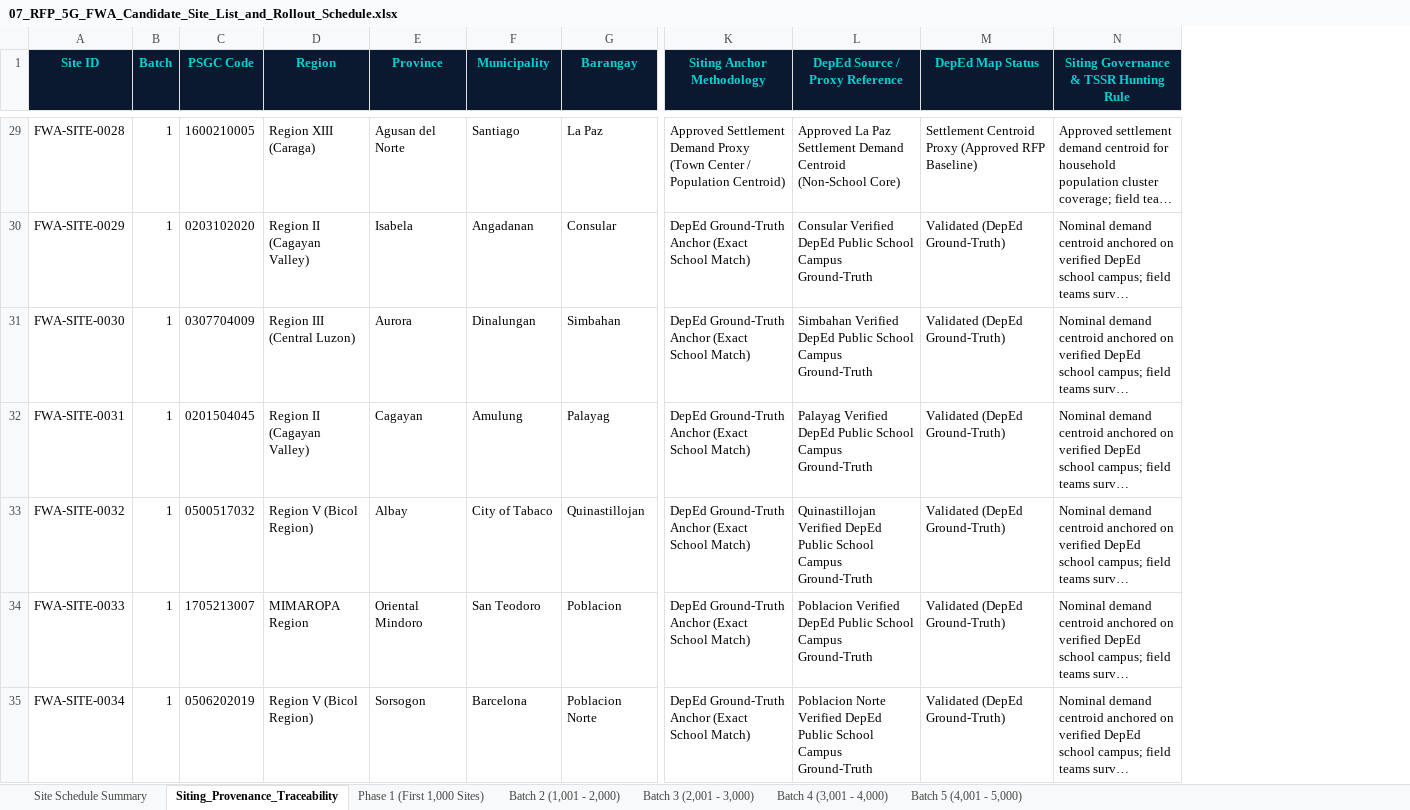
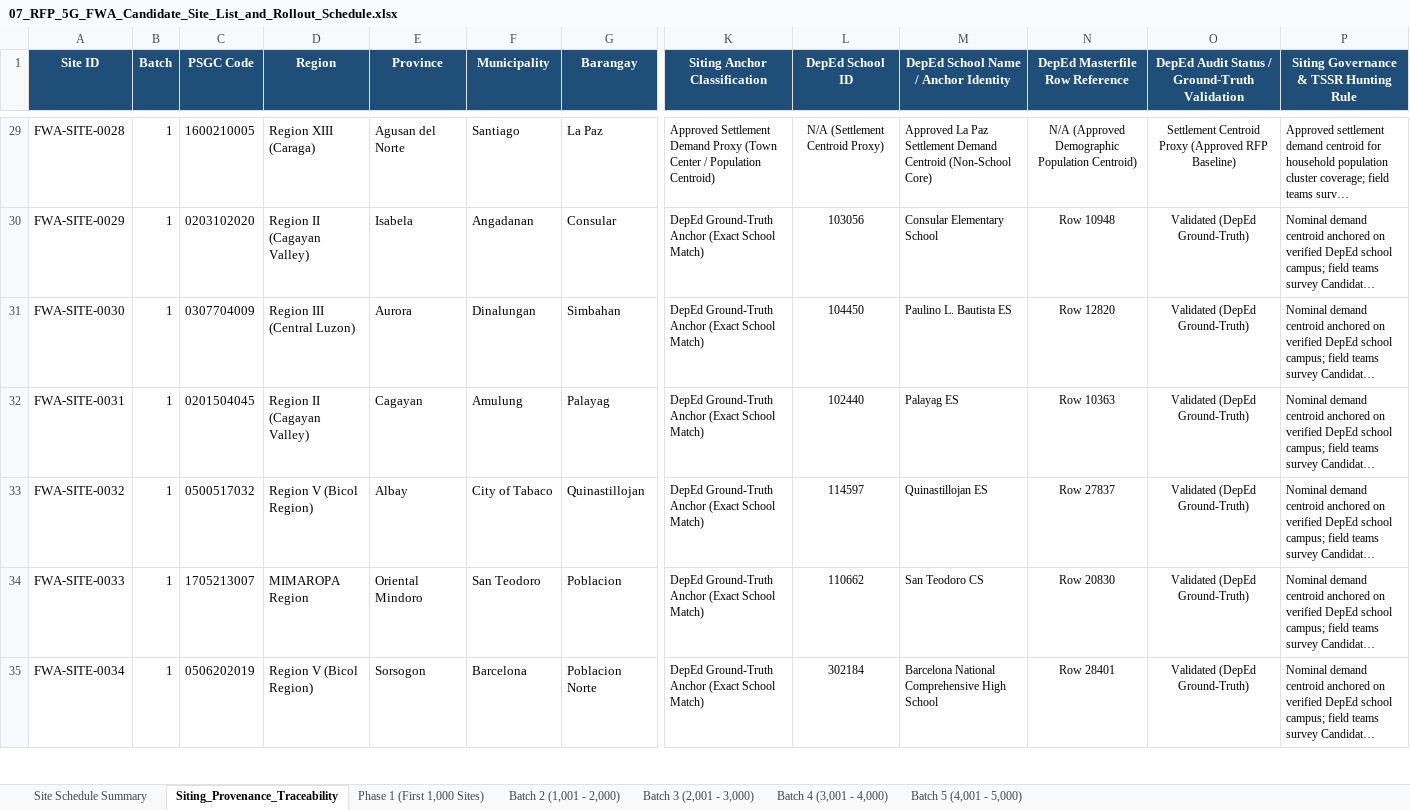
Before and after one commit to quizoli/fwa-5g-presentation, an Excel workbook: RFP_Tender_Package/07_RFP_5G_FWA_Candidate_Site_List_and_Rollout_Schedule.xlsx, sheet Siting_Provenance_Traceability, drawn as a sheet; only a part is shown, gaps mark what is left out; long unchanged cells end in …; values as stored, in another font and other column widths than the file's, no borders; removed rows and columns are numbered as before the commit, all else as after; the diff covers the shown part only; the diff names each change by its address in the sheet, - before the commit and + after, or states it on an @@ line.

Commit message:
fix(rfp): align GIS screening counts (893/107) vs baseline (897/103), add dedicated DepEd provenance columns, and update SITE-1215 fiber geometry

```diff
--- a/RFP_Tender_Package/07_RFP_5G_FWA_Candidate_Site_List_and_Rollout_Schedule.xlsx (sheet Siting_Provenance_Traceability)
+++ b/RFP_Tender_Package/07_RFP_5G_FWA_Candidate_Site_List_and_Rollout_Schedule.xlsx (sheet Siting_Provenance_Traceability)
-column L (DepEd Source / Proxy Reference), rows 29-35: Approved La Paz Settlement Demand Centroid (Non-School Core) | Consular Verified DepEd Public School Campus Ground-Truth | Simbahan Verified DepEd Public School Campus Ground-Truth | Palayag Verified DepEd Public School Campus Ground-Truth | Quinastillojan Verified DepEd Public School Campus Ground-Truth | Poblacion Verified DepEd Public School Campus Ground-Truth | Poblacion Norte Verified DepEd Public School Campus Ground-Truth
+column L (DepEd School ID), rows 29-35: N/A (Settlement Centroid Proxy) | 103056 | 104450 | 102440 | 114597 | 110662 | 302184
+column M, row 1: DepEd School Name / Anchor Identity; rows 29-35: Approved La Paz Settlement Demand Centroid (Non-School Core) | Consular Elementary School | Paulino L. Bautista ES | Palayag ES | Quinastillojan ES | San Teodoro CS | Barcelona National Comprehensive High School
+column N (DepEd Masterfile Row Reference), rows 29-35: N/A (Approved Demographic Population Centroid) | Row 10948 | Row 12820 | Row 10363 | Row 27837 | Row 20830 | Row 28401
@@ A1:K1 fill: #0A192F → #1F4E79, text colour: #00D2D3 → #FFFFFF @@
-K1: Siting Anchor Methodology
+K1: Siting Anchor Classification
-O1: DepEd Map Status
+O1: DepEd Audit Status / Ground-Truth Validation
@@ O1:P1 fill: #0A192F → #1F4E79, text colour: #00D2D3 → #FFFFFF @@
@@ K29:K35 text size: smaller @@
@@ O29:P35 text size: smaller @@
-O29:O35 alignment: left
+O29:O35 alignment: center
```
Also changed, not shown: cell formats elsewhere in this sheet, sheet Batch 2 (1,001 - 2,000), 8 other files.
